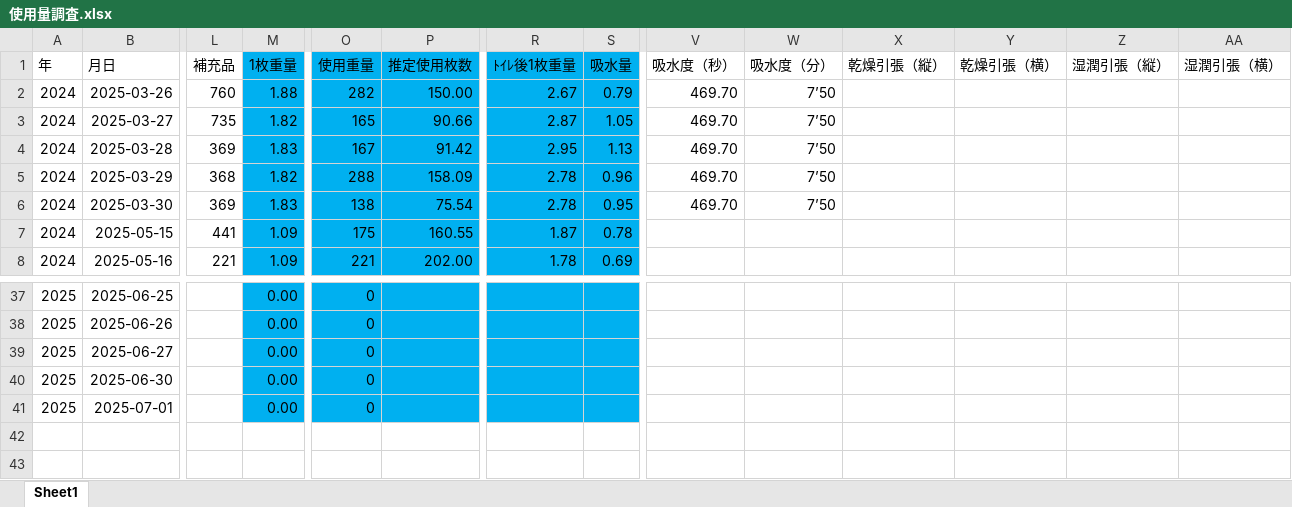
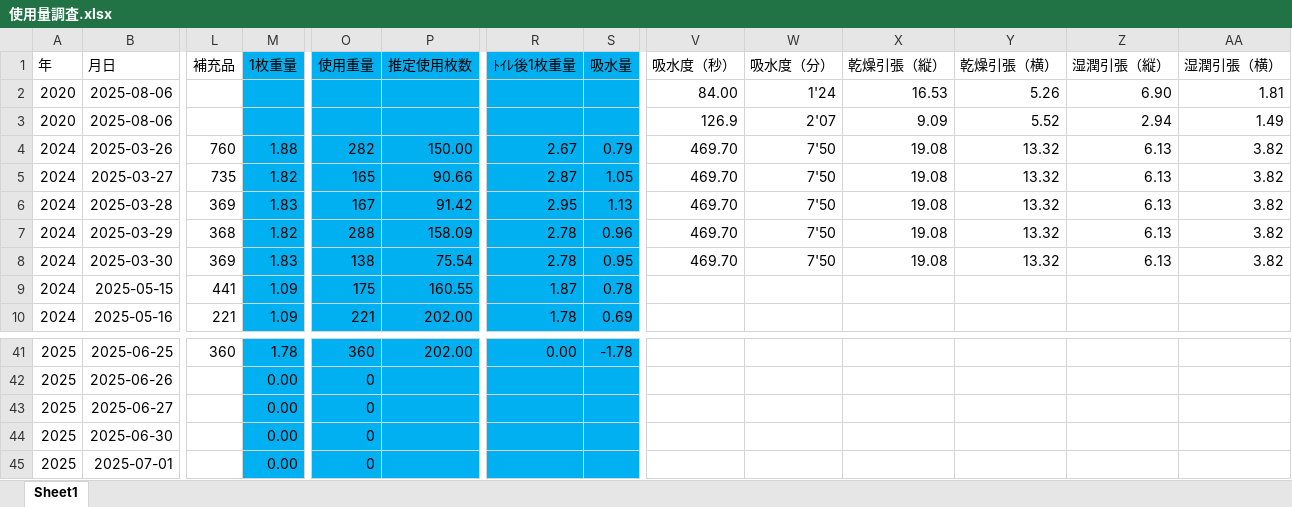
Before and after one commit to bugyou05/paper-towel-cost, an Excel workbook: 使用量調査.xlsx, sheet Sheet1, drawn as a sheet; only a part is shown, gaps mark what is left out; values as stored, in another font and other column widths than the file's, no borders; addresses are those after the commit; rows hold the shown columns only; the diff covers the shown part only; the diff names each change by its address in the sheet, - before the commit and + after, or states it on an @@ line.

```diff
--- a/使用量調査.xlsx (sheet Sheet1)
+++ b/使用量調査.xlsx (sheet Sheet1)
+row 2: 2020 | 2025-08-06 |  |  |  |  |  |  | 84.00 | 1'24 | 16.53 | 5.26 | 6.90 | 1.81
+row 3: 2020 | 2025-08-06 |  |  |  |  |  |  | 126.9 | 2'07 | 9.09 | 5.52 | 2.94 | 1.49
-W4:W8 (吸水度（分）): 7’50
+W4:W8 (吸水度（分）): 7'50
-X4:X8 (乾燥引張（縦）): (empty)
+X4:X8 (乾燥引張（縦）): 19.08
-Y4:Y8 (乾燥引張（横）): (empty)
+Y4:Y8 (乾燥引張（横）): 13.32
-Z4:Z8 (湿潤引張（縦）): (empty)
+Z4:Z8 (湿潤引張（縦）): 6.13
-AA4:AA8 (湿潤引張（横）): (empty)
+AA4:AA8 (湿潤引張（横）): 3.82
-L41 (補充品): (empty)
+L41 (補充品): 360
-M41 (1枚重量): 0.00
+M41 (1枚重量): 1.78
-O41 (使用重量): 0
+O41 (使用重量): 360
-P41 (推定使用枚数): (empty)
+P41 (推定使用枚数): 202.00
-R41 (ﾄｲﾚ後1枚重量): (empty)
+R41 (ﾄｲﾚ後1枚重量): 0.00
-S41 (吸水量): (empty)
+S41 (吸水量): -1.78
```
Also changed, not shown: 2 added rows and 29 edited cells elsewhere in this sheet, formulas that keep their value.
